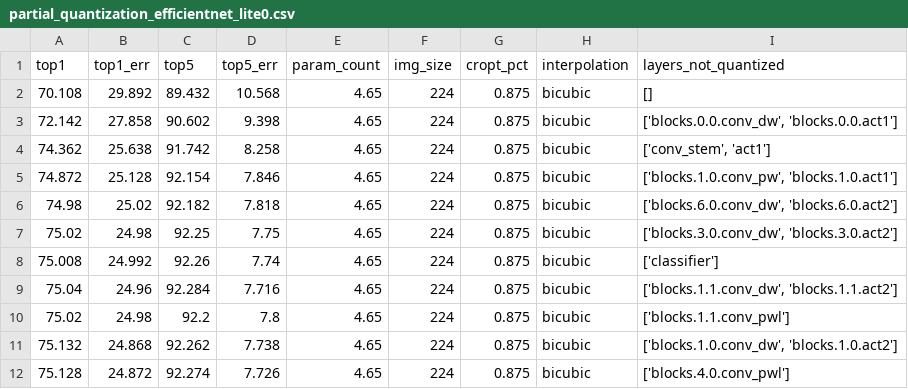
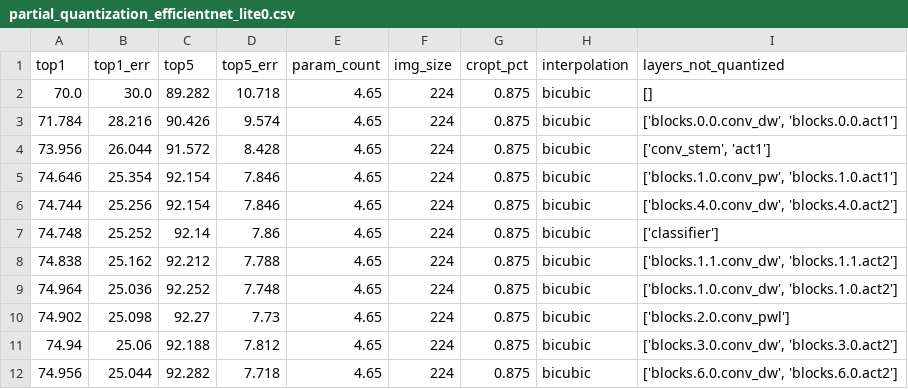
Before and after one commit to motokimura/timm_quantization_fx, a CSV file: partial_quantization_efficientnet_lite0.csv, drawn as a sheet.

```diff
--- a/partial_quantization_efficientnet_lite0.csv
+++ b/partial_quantization_efficientnet_lite0.csv
@@ -1,12 +1,12 @@
 top1,top1_err,top5,top5_err,param_count,img_size,cropt_pct,interpolation,layers_not_quantized
-70.108,29.892,89.432,10.568,4.65,224,0.875,bicubic,[]
-72.142,27.858,90.602,9.398,4.65,224,0.875,bicubic,"['blocks.0.0.conv_dw', 'blocks.0.0.act1']"
-74.362,25.638,91.742,8.258,4.65,224,0.875,bicubic,"['conv_stem', 'act1']"
-74.872,25.128,92.154,7.846,4.65,224,0.875,bicubic,"['blocks.1.0.conv_pw', 'blocks.1.0.act1']"
-74.98,25.02,92.182,7.818,4.65,224,0.875,bicubic,"['blocks.6.0.conv_dw', 'blocks.6.0.act2']"
-75.02,24.98,92.25,7.75,4.65,224,0.875,bicubic,"['blocks.3.0.conv_dw', 'blocks.3.0.act2']"
-75.008,24.992,92.26,7.74,4.65,224,0.875,bicubic,['classifier']
-75.04,24.96,92.284,7.716,4.65,224,0.875,bicubic,"['blocks.1.1.conv_dw', 'blocks.1.1.act2']"
-75.02,24.98,92.2,7.8,4.65,224,0.875,bicubic,['blocks.1.1.conv_pwl']
-75.132,24.868,92.262,7.738,4.65,224,0.875,bicubic,"['blocks.1.0.conv_dw', 'blocks.1.0.act2']"
-75.128,24.872,92.274,7.726,4.65,224,0.875,bicubic,['blocks.4.0.conv_pwl']
+70.0,30.0,89.282,10.718,4.65,224,0.875,bicubic,[]
+71.784,28.216,90.426,9.574,4.65,224,0.875,bicubic,"['blocks.0.0.conv_dw', 'blocks.0.0.act1']"
+73.956,26.044,91.572,8.428,4.65,224,0.875,bicubic,"['conv_stem', 'act1']"
+74.646,25.354,92.154,7.846,4.65,224,0.875,bicubic,"['blocks.1.0.conv_pw', 'blocks.1.0.act1']"
+74.744,25.256,92.154,7.846,4.65,224,0.875,bicubic,"['blocks.4.0.conv_dw', 'blocks.4.0.act2']"
+74.748,25.252,92.14,7.86,4.65,224,0.875,bicubic,['classifier']
+74.838,25.162,92.212,7.788,4.65,224,0.875,bicubic,"['blocks.1.1.conv_dw', 'blocks.1.1.act2']"
+74.964,25.036,92.252,7.748,4.65,224,0.875,bicubic,"['blocks.1.0.conv_dw', 'blocks.1.0.act2']"
+74.902,25.098,92.27,7.73,4.65,224,0.875,bicubic,['blocks.2.0.conv_pwl']
+74.94,25.06,92.188,7.812,4.65,224,0.875,bicubic,"['blocks.3.0.conv_dw', 'blocks.3.0.act2']"
+74.956,25.044,92.282,7.718,4.65,224,0.875,bicubic,"['blocks.6.0.conv_dw', 'blocks.6.0.act2']"
```
Also changed, not shown: sensitivity_analysis_efficientnet_lite0.csv, 5 other files.
